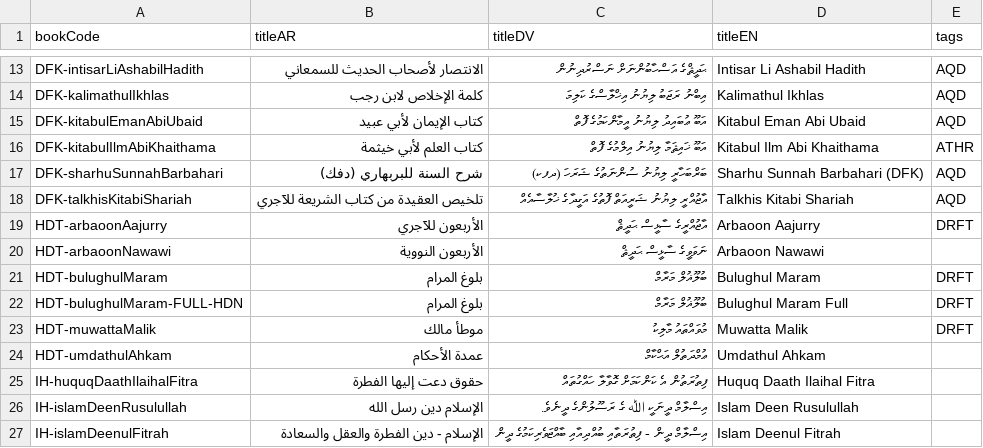
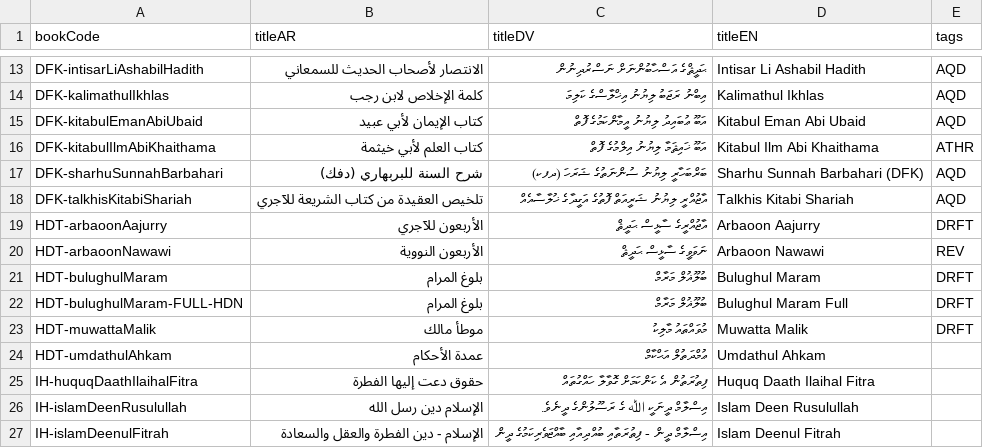
Before and after one commit to hadithmv/hadithmv.github.io, a CSV file: codebase/data/02-registry-bookNames.csv, drawn as a sheet; only a part is shown, gaps mark what is left out.

```diff
--- a/codebase/data/02-registry-bookNames.csv
+++ b/codebase/data/02-registry-bookNames.csv
@@ -19,3 +19,3 @@ DFK-talkhisKitabiShariah,تلخيص العقيدة من كتاب الشريعة
 HDT-arbaoonAajurry,الأربعون للآجري,އާޖުއްރީގެ ސާޅީސް ޙަދީޘް,Arbaoon Aajurry,DRFT
-HDT-arbaoonNawawi,الأربعون النووية,ނަވަވީގެ ސާޅީސް ޙަދީޘް,Arbaoon Nawawi,
+HDT-arbaoonNawawi,الأربعون النووية,ނަވަވީގެ ސާޅީސް ޙަދީޘް,Arbaoon Nawawi,REV
 HDT-bulughulMaram,بلوغ المرام,ބުލޫޣުލް މަރާމް,Bulughul Maram,DRFT
```
Also changed, not shown: 3 other files.
